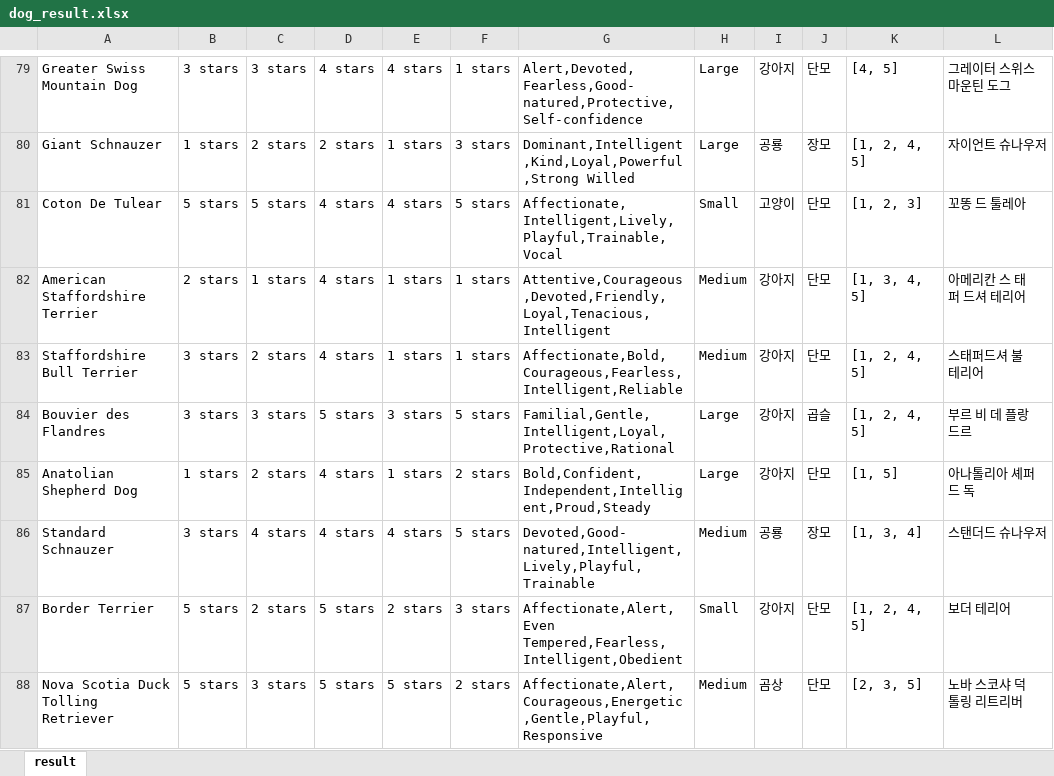
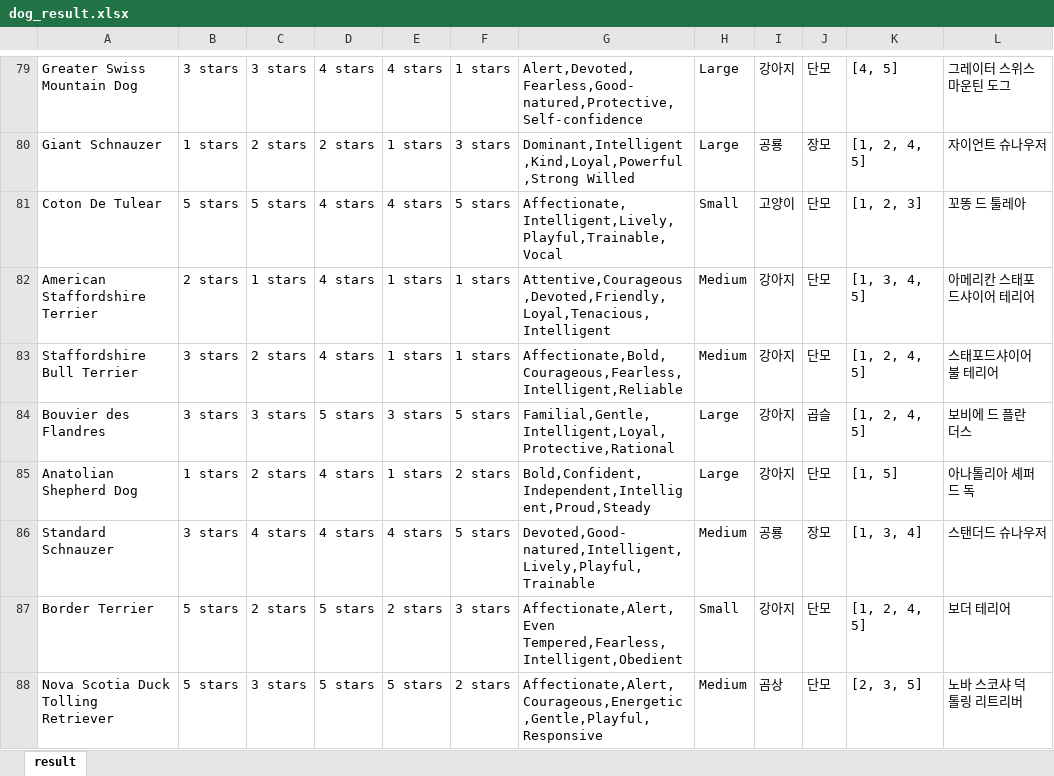
Before and after one commit to SimJunSik/dog, an Excel workbook: dog/dog_result.xlsx, sheet result, drawn as a sheet; only a part is shown, gaps mark what is left out; values as stored, in another font and other column widths than the file's, no borders; the diff covers the shown part only; the diff names each change by its address in the sheet, - before the commit and + after, or states it on an @@ line.

```diff
--- a/dog/dog_result.xlsx (sheet result)
+++ b/dog/dog_result.xlsx (sheet result)
-L82: 아메리칸 스 태퍼 드셔 테리어
+L82: 아메리칸 스태포드샤이어 테리어
-L83: 스태퍼드셔 불 테리어
+L83: 스태포드샤이어 불 테리어
-L84: 부르 비 데 플랑드르
+L84: 보비에 드 플란더스
```
Also changed, not shown: 37 edited cells elsewhere in this sheet, 1 other file.
